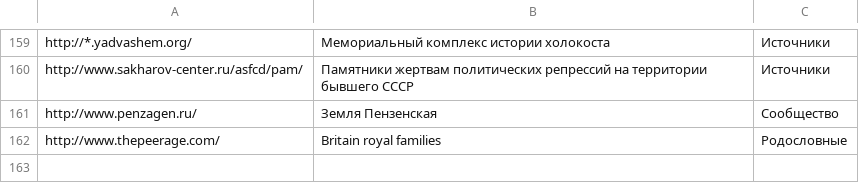
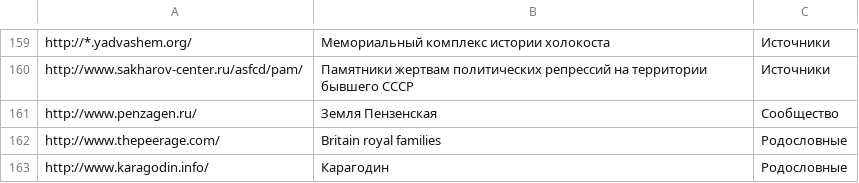
Before and after one commit to ligurio/open-history-data, a CSV file: sources-ru.csv, drawn as a sheet; only a part is shown, gaps mark what is left out; the diff names each change by its address in the sheet, - before the commit and + after, or states it on an @@ line.

Commit message:
add karagodin.info

```diff
--- a/sources-ru.csv
+++ b/sources-ru.csv
+row 163: http://www.karagodin.info/ | Карагодин | Родословные
```
